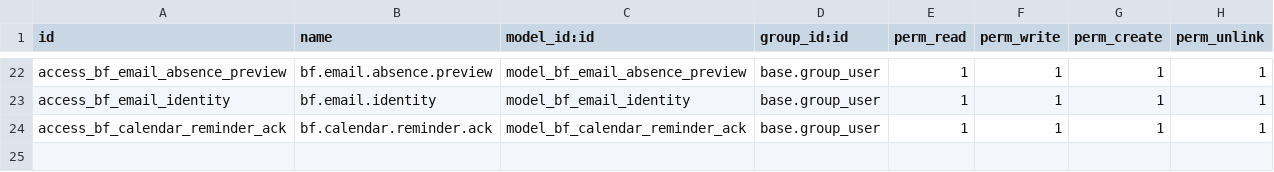
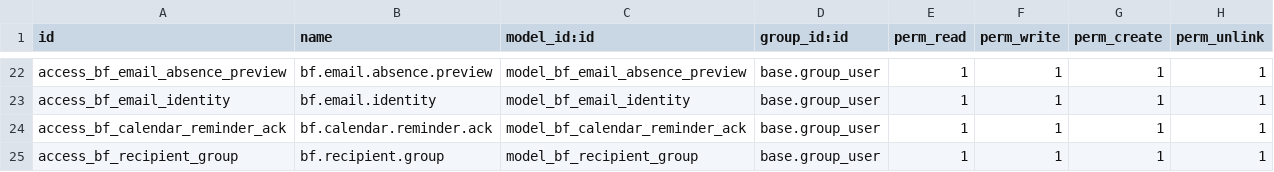
Before and after one commit to Symbifox/odoo-modules, a CSV file: bf_email_management/security/ir.model.access.csv, drawn as a sheet; only a part is shown, gaps mark what is left out.

Commit message:
bf_email_management : les groupes de destinataires, et six versions de retard
La publication était restée en 18.0.11.14.2 pendant que la production passait à
18.0.11.21.0. Ce commit rattrape tout d'un coup, le module étant déjà public :
sa politique de publication ne retient plus rien une fois la première sortie
faite.

La nouveauté du lot est la 11.21.0, des groupes de destinataires dans le
composeur, à la manière des listes de distribution d'Outlook. Un groupe porte
des membres choisis un par un et un filtre facultatif sur les contacts, et il
possède une fiche contact SANS adresse : c'est elle qu'on tape dans « À », et
c'est aussi la propriété de sûreté du montage, puisqu'un dépliage qui n'aurait
pas eu lieu n'écrit à personne plutôt qu'à une adresse fantôme. Le dépliage a
quatre points d'entrée parce qu'aucun ne suffit seul : l'onchange pour qu'il se
voie à l'écran, les deux calculs de destinataires parce que retirer un gabarit
les remet à zéro, et l'envoi comme dernier filet pour les appels qui ne passent
par aucun écran. Un plafond borne le tout, par groupe et sur l'union, parce
qu'un filtre libre sur les contacts peut désigner des dizaines de milliers de
fiches et que le composeur envoie un seul message où chacun lit l'adresse des
autres. La fonction arrive éteinte, par un paramètre posé en noupdate.

Suivent cinq versions déjà livrées : le correctif PKCE de l'appariement mobile
(11.16.0), la signature qui suit enfin l'adresse d'expédition et le sélecteur
« De » qui était invisible pour tout le monde depuis son arrivée faute d'une
dépendance de champ (11.17.0 à 11.19.0), et une boîte de réception par compte
(11.15.0).

Deux caviardages au passage, dans des fichiers qui n'appartiennent pas à ce lot
et qui seraient partis tels quels : un commentaire de bf_calendar_reminder_ack
citait deux titres de rencontres réels avec les prénoms des participants, des
volumes exacts et l'heure à la seconde, et un commentaire de bf_email nommait un
locataire client. Les deux sont corrigés à la source aussi, pour qu'ils ne
reviennent pas au prochain rsync.

```diff
--- a/bf_email_management/security/ir.model.access.csv
+++ b/bf_email_management/security/ir.model.access.csv
@@ -24 +24,2 @@ access_bf_email_identity,bf.email.identity,model_bf_email_identity,base.group_us
 access_bf_calendar_reminder_ack,bf.calendar.reminder.ack,model_bf_calendar_reminder_ack,base.group_user,1,1,1,1
+access_bf_recipient_group,bf.recipient.group,model_bf_recipient_group,base.group_user,1,1,1,1
```
Also changed, not shown: 51 other files.
